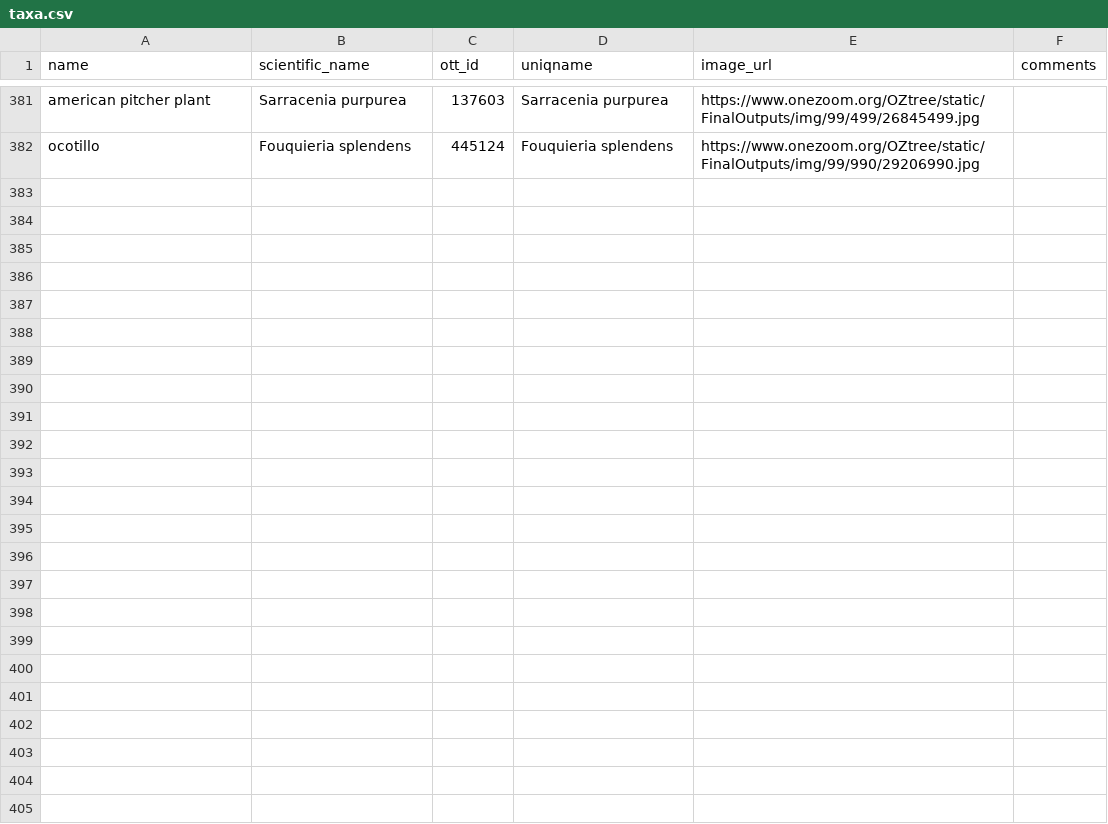
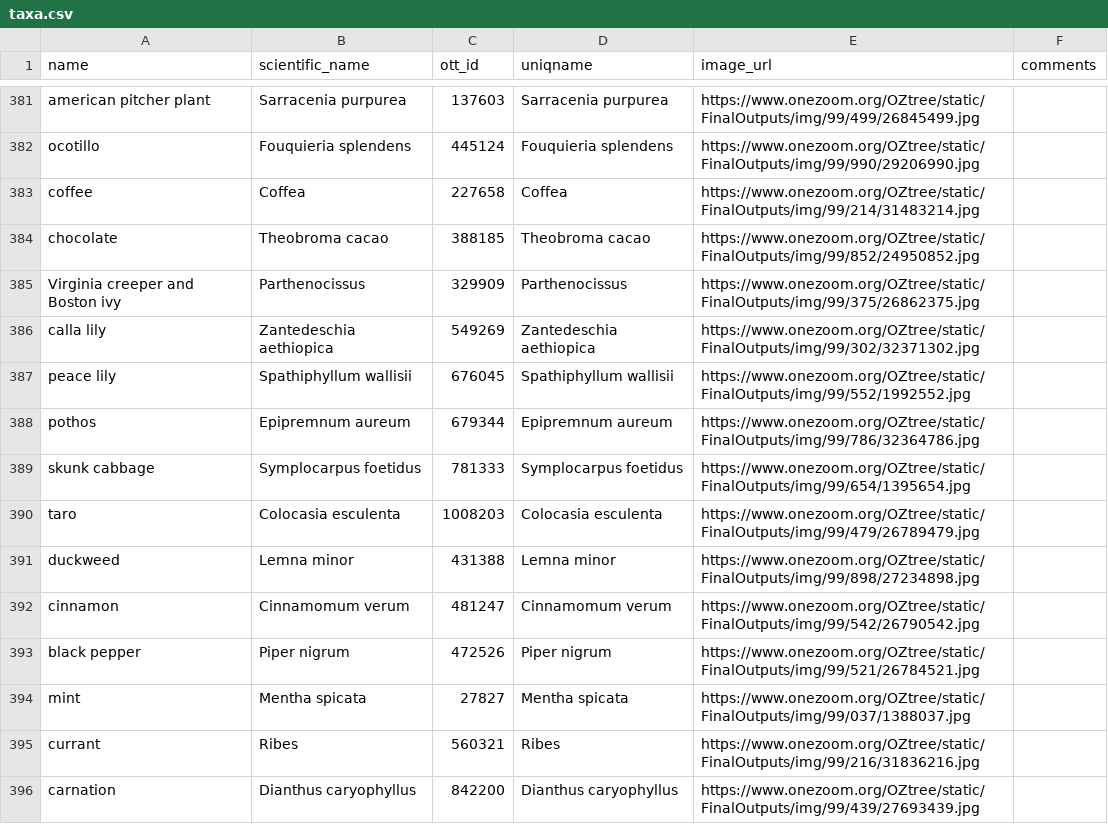
Before and after one commit to jacksonloper/catbunnyrailroad, a CSV file: taxa.csv, drawn as a sheet; only a part is shown, gaps mark what is left out; the diff names each change by its address in the sheet, - before the commit and + after, or states it on an @@ line.

```diff
--- a/taxa.csv
+++ b/taxa.csv
+row 383: coffee | Coffea | 227658 | Coffea | https://www.onezoom.org/OZtree/static/FinalOutputs/img/99/214/31483214.jpg
+row 384: chocolate | Theobroma cacao | 388185 | Theobroma cacao | https://www.onezoom.org/OZtree/static/FinalOutputs/img/99/852/24950852.jpg
+row 385: Virginia creeper and Boston ivy | Parthenocissus | 329909 | Parthenocissus | https://www.onezoom.org/OZtree/static/FinalOutputs/img/99/375/26862375.jpg
+row 386: calla lily | Zantedeschia aethiopica | 549269 | Zantedeschia aethiopica | https://www.onezoom.org/OZtree/static/FinalOutputs/img/99/302/32371302.jpg
+row 387: peace lily | Spathiphyllum wallisii | 676045 | Spathiphyllum wallisii | https://www.onezoom.org/OZtree/static/FinalOutputs/img/99/552/1992552.jpg
+row 388: pothos | Epipremnum aureum | 679344 | Epipremnum aureum | https://www.onezoom.org/OZtree/static/FinalOutputs/img/99/786/32364786.jpg
+row 389: skunk cabbage | Symplocarpus foetidus | 781333 | Symplocarpus foetidus | https://www.onezoom.org/OZtree/static/FinalOutputs/img/99/654/1395654.jpg
+row 390: taro | Colocasia esculenta | 1008203 | Colocasia esculenta | https://www.onezoom.org/OZtree/static/FinalOutputs/img/99/479/26789479.jpg
+row 391: duckweed | Lemna minor | 431388 | Lemna minor | https://www.onezoom.org/OZtree/static/FinalOutputs/img/99/898/27234898.jpg
+row 392: cinnamon | Cinnamomum verum | 481247 | Cinnamomum verum | https://www.onezoom.org/OZtree/static/FinalOutputs/img/99/542/26790542.jpg
+row 393: black pepper | Piper nigrum | 472526 | Piper nigrum | https://www.onezoom.org/OZtree/static/FinalOutputs/img/99/521/26784521.jpg
+row 394: mint | Mentha spicata | 27827 | Mentha spicata | https://www.onezoom.org/OZtree/static/FinalOutputs/img/99/037/1388037.jpg
+row 395: currant | Ribes | 560321 | Ribes | https://www.onezoom.org/OZtree/static/FinalOutputs/img/99/216/31836216.jpg
+row 396: carnation | Dianthus caryophyllus | 842200 | Dianthus caryophyllus | https://www.onezoom.org/OZtree/static/FinalOutputs/img/99/439/27693439.jpg
```
Also changed, not shown: 16 other files.
